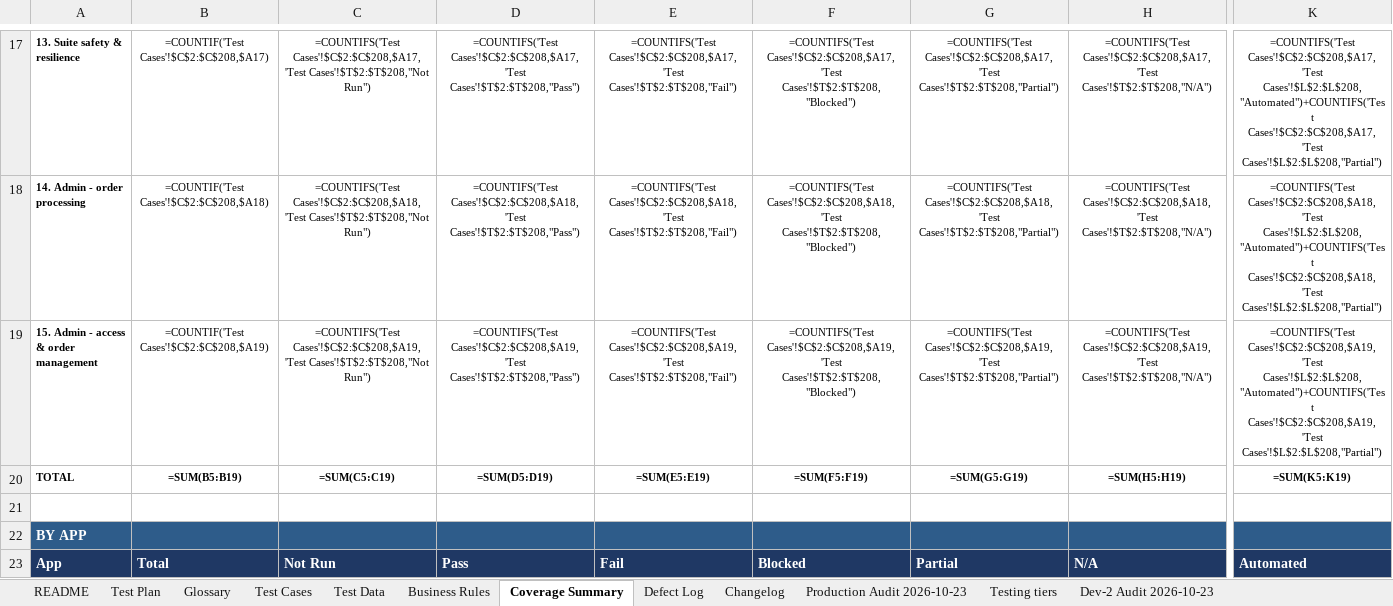
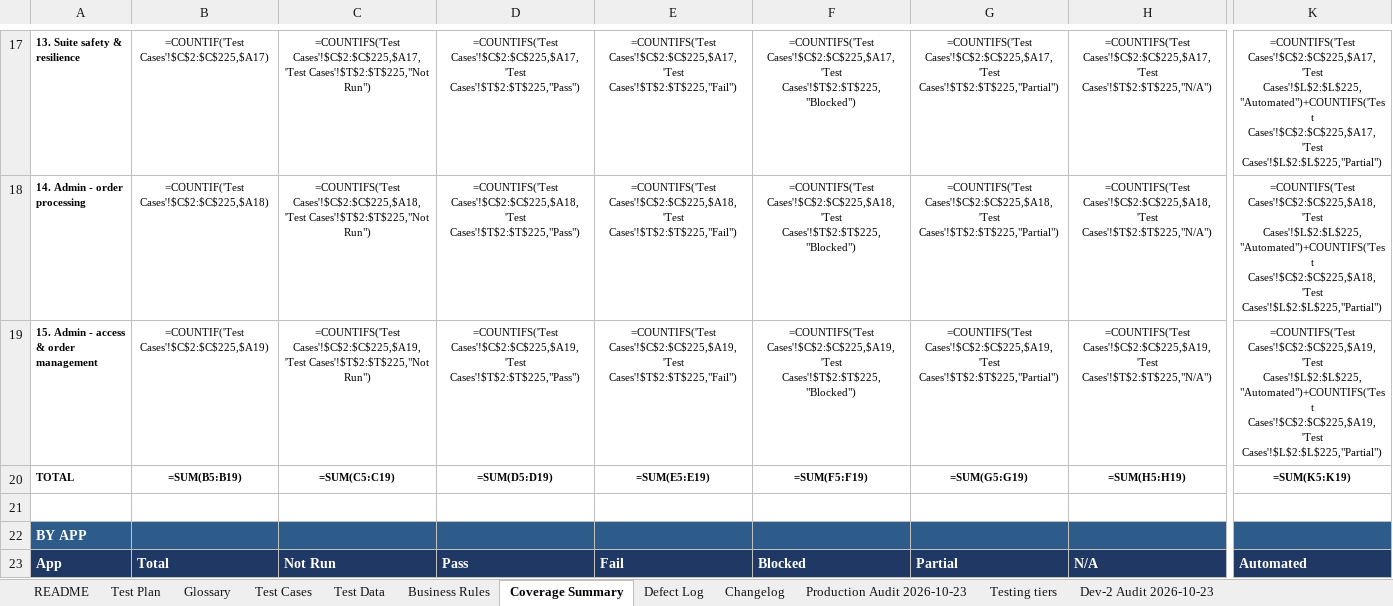
Before and after one commit to romemadeloo/musticker-e2e, an Excel workbook: docs/test-cases.xlsx, sheet Coverage Summary, drawn as a sheet; only a part is shown, gaps mark what is left out; values as stored, in another font and other column widths than the file's, no borders; formulas without a stored value are shown as written; the diff covers the shown part only; the diff names each change by its address in the sheet, - before the commit and + after, or states it on an @@ line.

```diff
--- a/docs/test-cases.xlsx (sheet Coverage Summary)
+++ b/docs/test-cases.xlsx (sheet Coverage Summary)
-B17: =COUNTIF('Test Cases'!$C$2:$C$208,$A17)
+B17: =COUNTIF('Test Cases'!$C$2:$C$225,$A17)
-C17: =COUNTIFS('Test Cases'!$C$2:$C$208,$A17,'Test Cases'!$T$2:$T$208,"Not Run")
+C17: =COUNTIFS('Test Cases'!$C$2:$C$225,$A17,'Test Cases'!$T$2:$T$225,"Not Run")
-D17: =COUNTIFS('Test Cases'!$C$2:$C$208,$A17,'Test Cases'!$T$2:$T$208,"Pass")
+D17: =COUNTIFS('Test Cases'!$C$2:$C$225,$A17,'Test Cases'!$T$2:$T$225,"Pass")
-E17: =COUNTIFS('Test Cases'!$C$2:$C$208,$A17,'Test Cases'!$T$2:$T$208,"Fail")
+E17: =COUNTIFS('Test Cases'!$C$2:$C$225,$A17,'Test Cases'!$T$2:$T$225,"Fail")
-F17: =COUNTIFS('Test Cases'!$C$2:$C$208,$A17,'Test Cases'!$T$2:$T$208,"Blocked")
+F17: =COUNTIFS('Test Cases'!$C$2:$C$225,$A17,'Test Cases'!$T$2:$T$225,"Blocked")
-G17: =COUNTIFS('Test Cases'!$C$2:$C$208,$A17,'Test Cases'!$T$2:$T$208,"Partial")
+G17: =COUNTIFS('Test Cases'!$C$2:$C$225,$A17,'Test Cases'!$T$2:$T$225,"Partial")
-H17: =COUNTIFS('Test Cases'!$C$2:$C$208,$A17,'Test Cases'!$T$2:$T$208,"N/A")
+H17: =COUNTIFS('Test Cases'!$C$2:$C$225,$A17,'Test Cases'!$T$2:$T$225,"N/A")
-K17: =COUNTIFS('Test Cases'!$C$2:$C$208,$A17,'Test Cases'!$L$2:$L$208,"Automated")+COUNTIFS('Test Cases'!$C$2:$C$208,$A17,'Test Cases'!$L$2:$L$208,"Partial")
+K17: =COUNTIFS('Test Cases'!$C$2:$C$225,$A17,'Test Cases'!$L$2:$L$225,"Automated")+COUNTIFS('Test Cases'!$C$2:$C$225,$A17,'Test Cases'!$L$2:$L$225,"Partial")
-B18: =COUNTIF('Test Cases'!$C$2:$C$208,$A18)
+B18: =COUNTIF('Test Cases'!$C$2:$C$225,$A18)
-C18: =COUNTIFS('Test Cases'!$C$2:$C$208,$A18,'Test Cases'!$T$2:$T$208,"Not Run")
+C18: =COUNTIFS('Test Cases'!$C$2:$C$225,$A18,'Test Cases'!$T$2:$T$225,"Not Run")
-D18: =COUNTIFS('Test Cases'!$C$2:$C$208,$A18,'Test Cases'!$T$2:$T$208,"Pass")
+D18: =COUNTIFS('Test Cases'!$C$2:$C$225,$A18,'Test Cases'!$T$2:$T$225,"Pass")
-E18: =COUNTIFS('Test Cases'!$C$2:$C$208,$A18,'Test Cases'!$T$2:$T$208,"Fail")
+E18: =COUNTIFS('Test Cases'!$C$2:$C$225,$A18,'Test Cases'!$T$2:$T$225,"Fail")
-F18: =COUNTIFS('Test Cases'!$C$2:$C$208,$A18,'Test Cases'!$T$2:$T$208,"Blocked")
+F18: =COUNTIFS('Test Cases'!$C$2:$C$225,$A18,'Test Cases'!$T$2:$T$225,"Blocked")
-G18: =COUNTIFS('Test Cases'!$C$2:$C$208,$A18,'Test Cases'!$T$2:$T$208,"Partial")
+G18: =COUNTIFS('Test Cases'!$C$2:$C$225,$A18,'Test Cases'!$T$2:$T$225,"Partial")
-H18: =COUNTIFS('Test Cases'!$C$2:$C$208,$A18,'Test Cases'!$T$2:$T$208,"N/A")
+H18: =COUNTIFS('Test Cases'!$C$2:$C$225,$A18,'Test Cases'!$T$2:$T$225,"N/A")
-K18: =COUNTIFS('Test Cases'!$C$2:$C$208,$A18,'Test Cases'!$L$2:$L$208,"Automated")+COUNTIFS('Test Cases'!$C$2:$C$208,$A18,'Test Cases'!$L$2:$L$208,"Partial")
+K18: =COUNTIFS('Test Cases'!$C$2:$C$225,$A18,'Test Cases'!$L$2:$L$225,"Automated")+COUNTIFS('Test Cases'!$C$2:$C$225,$A18,'Test Cases'!$L$2:$L$225,"Partial")
-B19: =COUNTIF('Test Cases'!$C$2:$C$208,$A19)
+B19: =COUNTIF('Test Cases'!$C$2:$C$225,$A19)
-C19: =COUNTIFS('Test Cases'!$C$2:$C$208,$A19,'Test Cases'!$T$2:$T$208,"Not Run")
+C19: =COUNTIFS('Test Cases'!$C$2:$C$225,$A19,'Test Cases'!$T$2:$T$225,"Not Run")
-D19: =COUNTIFS('Test Cases'!$C$2:$C$208,$A19,'Test Cases'!$T$2:$T$208,"Pass")
+D19: =COUNTIFS('Test Cases'!$C$2:$C$225,$A19,'Test Cases'!$T$2:$T$225,"Pass")
-E19: =COUNTIFS('Test Cases'!$C$2:$C$208,$A19,'Test Cases'!$T$2:$T$208,"Fail")
+E19: =COUNTIFS('Test Cases'!$C$2:$C$225,$A19,'Test Cases'!$T$2:$T$225,"Fail")
-F19: =COUNTIFS('Test Cases'!$C$2:$C$208,$A19,'Test Cases'!$T$2:$T$208,"Blocked")
+F19: =COUNTIFS('Test Cases'!$C$2:$C$225,$A19,'Test Cases'!$T$2:$T$225,"Blocked")
-G19: =COUNTIFS('Test Cases'!$C$2:$C$208,$A19,'Test Cases'!$T$2:$T$208,"Partial")
+G19: =COUNTIFS('Test Cases'!$C$2:$C$225,$A19,'Test Cases'!$T$2:$T$225,"Partial")
-H19: =COUNTIFS('Test Cases'!$C$2:$C$208,$A19,'Test Cases'!$T$2:$T$208,"N/A")
+H19: =COUNTIFS('Test Cases'!$C$2:$C$225,$A19,'Test Cases'!$T$2:$T$225,"N/A")
-K19: =COUNTIFS('Test Cases'!$C$2:$C$208,$A19,'Test Cases'!$L$2:$L$208,"Automated")+COUNTIFS('Test Cases'!$C$2:$C$208,$A19,'Test Cases'!$L$2:$L$208,"Partial")
+K19: =COUNTIFS('Test Cases'!$C$2:$C$225,$A19,'Test Cases'!$L$2:$L$225,"Automated")+COUNTIFS('Test Cases'!$C$2:$C$225,$A19,'Test Cases'!$L$2:$L$225,"Partial")
```
Also changed, not shown: 195 edited cells elsewhere in this sheet, sheet Test Cases, sheet Changelog, 13 other files.
